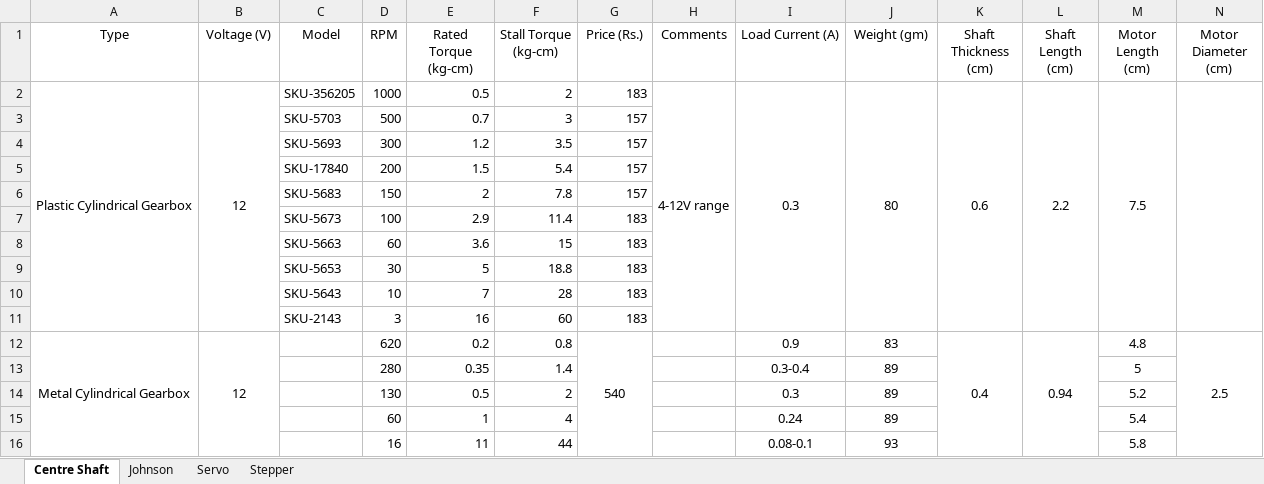
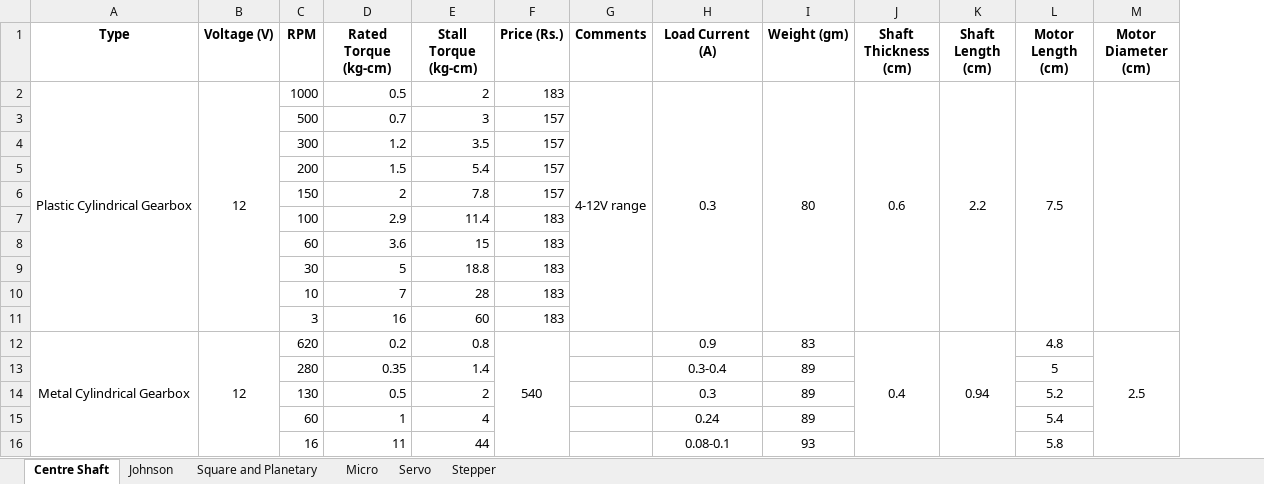
Before and after one commit to AtishiMiral/Components_Directory, an Excel workbook: Motor Sheet.xlsx, sheet Centre Shaft, drawn as a sheet; only a part is shown; values as stored, in another font and other column widths than the file's, no borders; charts and pictures not drawn; removed rows and columns are numbered as before the commit, all else as after; the diff covers the shown part only; the diff names each change by its address in the sheet, - before the commit and + after, or states it on an @@ line.

```diff
--- a/Motor Sheet.xlsx (sheet Centre Shaft)
+++ b/Motor Sheet.xlsx (sheet Centre Shaft)
+sheet tab: Square and Planetary
+sheet tab: Micro
-column C (Model), rows 2-11: SKU-356205 | SKU-5703 | SKU-5693 | SKU-17840 | SKU-5683 | SKU-5673 | SKU-5663 | SKU-5653 | SKU-5643 | SKU-2143
-A1:B1 bold: off
+A1:B1 bold: on
-C1:M1 bold: off
+C1:M1 bold: on
```
Also changed, not shown: cell formats elsewhere in this sheet, sheet Servo, sheet Stepper, sheet Johnson, charts or pictures.
